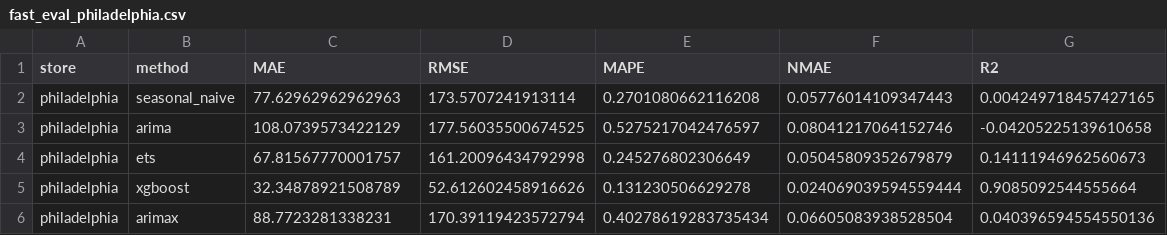
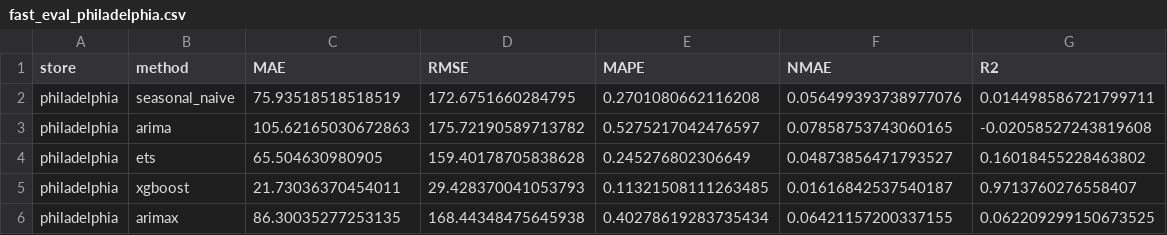
Before and after one commit to GoldaTeodora/TIAPOSE-Retail-Optimization, a CSV file: reports/fast_eval_philadelphia.csv, drawn as a sheet.

```diff
--- a/reports/fast_eval_philadelphia.csv
+++ b/reports/fast_eval_philadelphia.csv
@@ -1,6 +1,6 @@
 store,method,MAE,RMSE,MAPE,NMAE,R2
-philadelphia,seasonal_naive,77.62962962962963,173.5707241913114,0.2701080662116208,0.05776014109347443,0.004249718457427165
-philadelphia,arima,108.0739573422129,177.56035500674525,0.5275217042476597,0.08041217064152746,-0.04205225139610658
-philadelphia,ets,67.81567770001757,161.20096434792998,0.245276802306649,0.05045809352679879,0.14111946962560673
-philadelphia,xgboost,32.34878921508789,52.612602458916626,0.131230506629278,0.024069039594559444,0.9085092544555664
-philadelphia,arimax,88.7723281338231,170.39119423572794,0.40278619283735434,0.06605083938528504,0.040396594554550136
+philadelphia,seasonal_naive,75.93518518518519,172.6751660284795,0.2701080662116208,0.056499393738977076,0.014498586721799711
+philadelphia,arima,105.62165030672863,175.72190589713782,0.5275217042476597,0.07858753743060165,-0.02058527243819608
+philadelphia,ets,65.504630980905,159.40178705838628,0.245276802306649,0.04873856471793527,0.16018455228463802
+philadelphia,xgboost,21.73036370454011,29.428370041053793,0.11321508111263485,0.01616842537540187,0.9713760276558407
+philadelphia,arimax,86.30035277253135,168.44348475645938,0.40278619283735434,0.06421157200337155,0.062209299150673525
```
Also changed, not shown: reports/fast_eval_all_stores.csv, reports/fast_eval_baltimore.csv, 28 other files.
